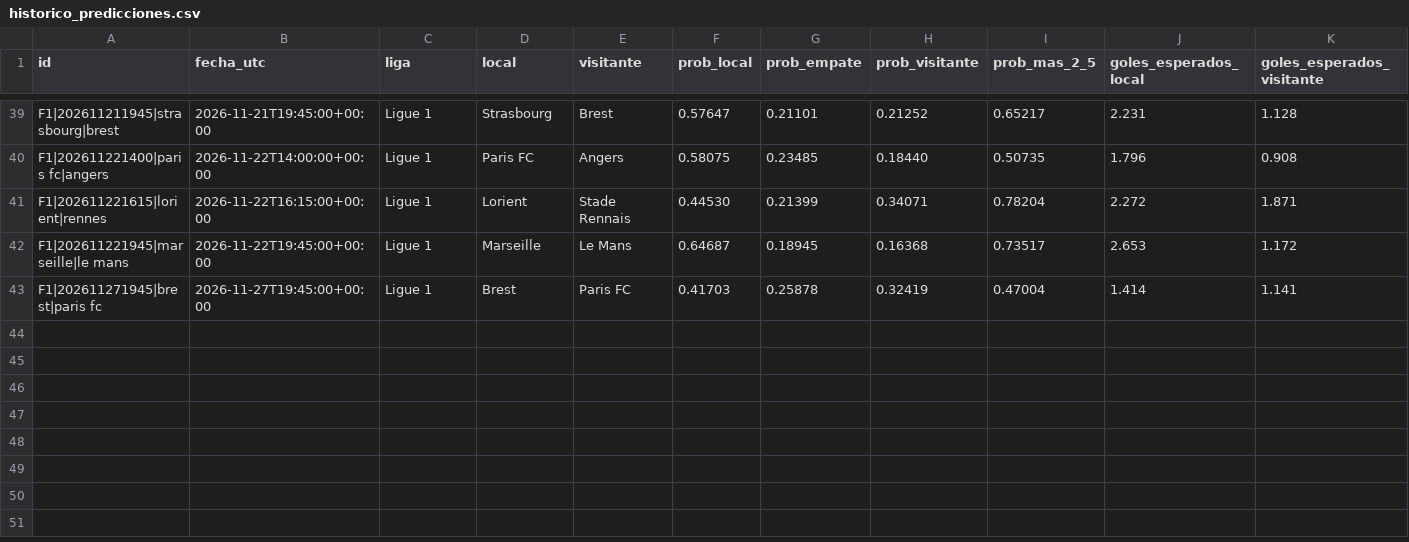
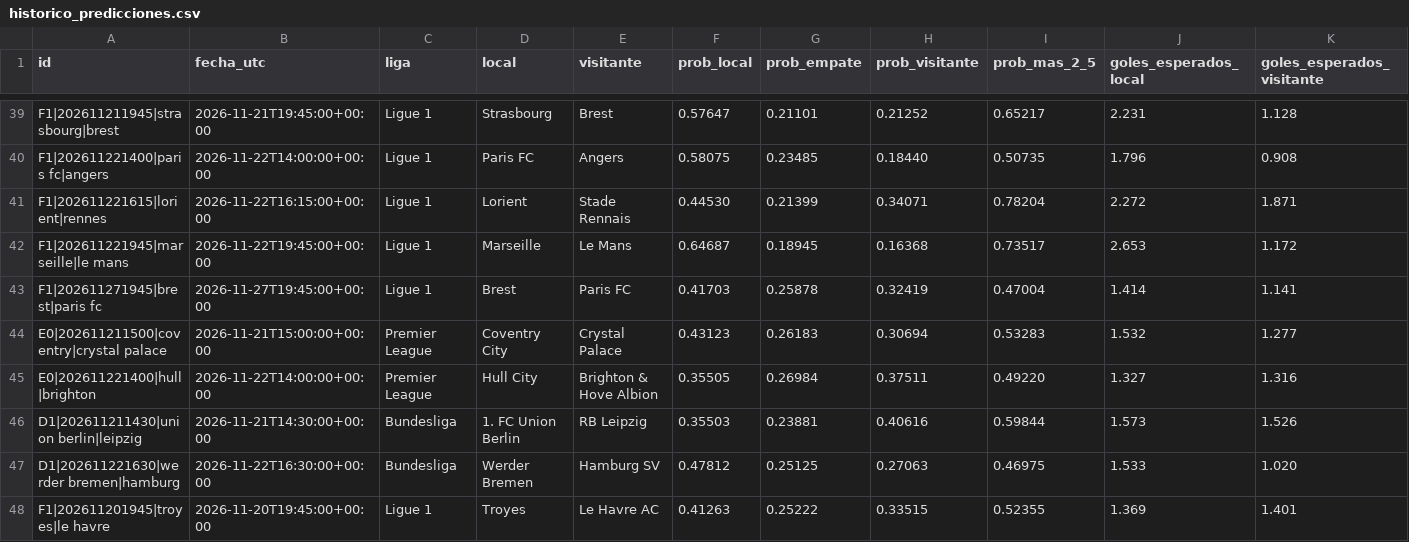
Before and after one commit to rasekes86/football-ai-lab, a CSV file: output/historico_predicciones.csv, drawn as a sheet; only a part is shown, gaps mark what is left out; rows hold the shown columns only; the diff names each change by its address in the sheet, - before the commit and + after, or states it on an @@ line.

```diff
--- a/output/historico_predicciones.csv
+++ b/output/historico_predicciones.csv
+row 44: E0|202611211500|coventry|crystal palace | 2026-11-21T15:00:00+00:00 | Premier League | Coventry City | Crystal Palace | 0.43123 | 0.26183 | 0.30694 | 0.53283 | 1.532 | 1.277
+row 45: E0|202611221400|hull|brighton | 2026-11-22T14:00:00+00:00 | Premier League | Hull City | Brighton & Hove Albion | 0.35505 | 0.26984 | 0.37511 | 0.49220 | 1.327 | 1.316
+row 46: D1|202611211430|union berlin|leipzig | 2026-11-21T14:30:00+00:00 | Bundesliga | 1. FC Union Berlin | RB Leipzig | 0.35503 | 0.23881 | 0.40616 | 0.59844 | 1.573 | 1.526
+row 47: D1|202611221630|werder bremen|hamburg | 2026-11-22T16:30:00+00:00 | Bundesliga | Werder Bremen | Hamburg SV | 0.47812 | 0.25125 | 0.27063 | 0.46975 | 1.533 | 1.020
+row 48: F1|202611201945|troyes|le havre | 2026-11-20T19:45:00+00:00 | Ligue 1 | Troyes | Le Havre AC | 0.41263 | 0.25222 | 0.33515 | 0.52355 | 1.369 | 1.401
```
Also changed, not shown: output/mercados.csv, output/predicciones.csv, 4 other files.
